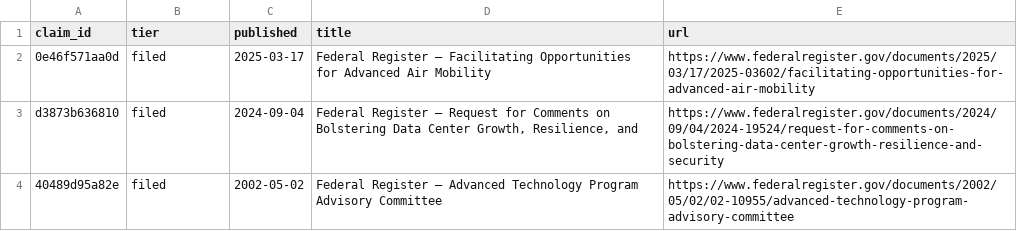
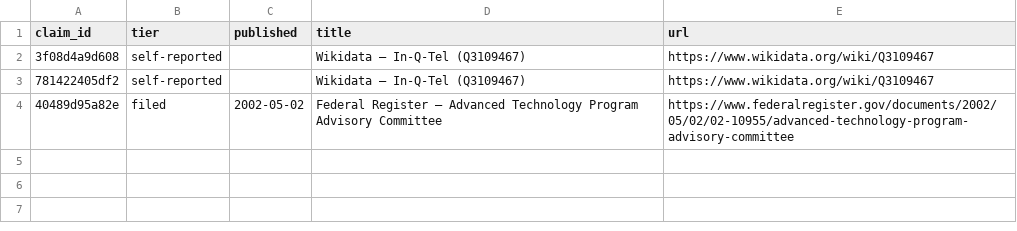
Before and after one commit to antoinemlt10/prebrief, a CSV file: briefs/in-q-tel/2026-08-31/sources.csv, drawn as a sheet; removed rows and columns are numbered as before the commit, all else as after; the diff names each change by its address in the sheet, - before the commit and + after, or states it on an @@ line.

```diff
--- a/briefs/in-q-tel/2026-08-31/sources.csv
+++ b/briefs/in-q-tel/2026-08-31/sources.csv
-row 2: 0e46f571aa0d | filed | 2025-03-17 | Federal Register — Facilitating Opportunities for Advanced Air Mobility | https://www.federalregister.gov/documents/2025/03/17/2025-03602/facilitating-opportunities-for-advanced-air-mobility
-row 3: d3873b636810 | filed | 2024-09-04 | Federal Register — Request for Comments on Bolstering Data Center Growth, Resilience, and | https://www.federalregister.gov/documents/2024/09/04/2024-19524/request-for-comments-on-bolstering-data-center-growth-resilience-and-security
+row 2: 3f08d4a9d608 | self-reported |  | Wikidata — In-Q-Tel (Q3109467) | https://www.wikidata.org/wiki/Q3109467
+row 3: 781422405df2 | self-reported |  | Wikidata — In-Q-Tel (Q3109467) | https://www.wikidata.org/wiki/Q3109467
```
Also changed, not shown: briefs/national-oceanic-and-atmospheric-administration/2026-08-31/sources.csv, briefs/spire-global/2026-08-31/sources.csv, 18 other files.
